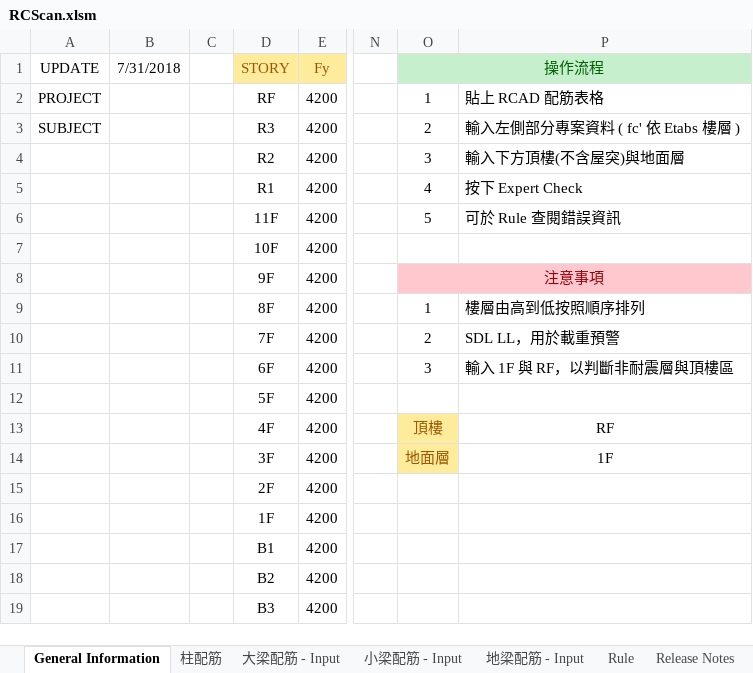
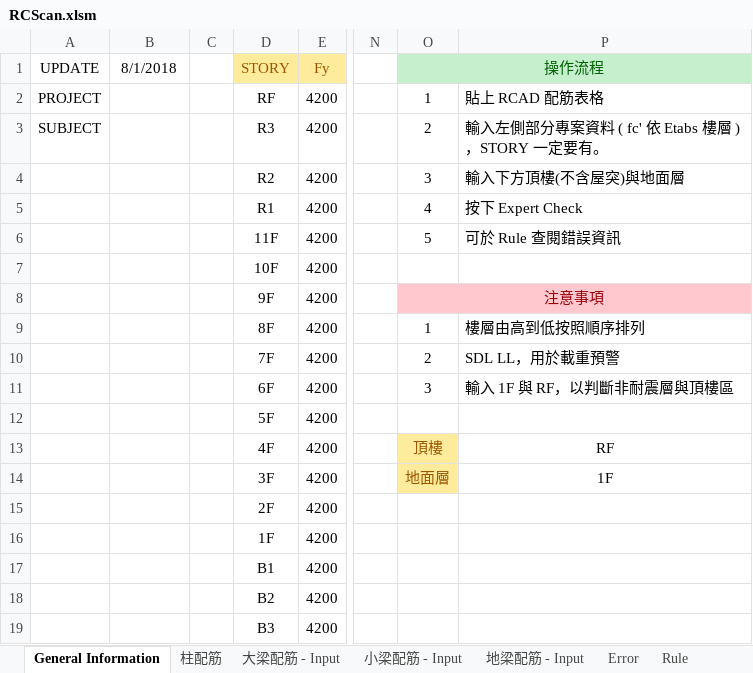
Before and after one commit to skyran1278/VbaProject, an Excel workbook: 20170524_RCScan/RCScan.xlsm, sheet General Information, drawn as a sheet; only a part is shown, gaps mark what is left out; values as stored, in another font and other column widths than the file's, no borders; charts and pictures not drawn; the diff names each change by its address in the sheet, - before the commit and + after, or states it on an @@ line.

```diff
--- a/20170524_RCScan/RCScan.xlsm (sheet General Information)
+++ b/20170524_RCScan/RCScan.xlsm (sheet General Information)
+sheet tab: Error
-B1: 7/31/2018
+B1: 8/1/2018
-P3: 輸入左側部分專案資料 ( fc' 依 Etabs 樓層 )
+P3: 輸入左側部分專案資料 ( fc' 依 Etabs 樓層 )，STORY 一定要有。
```
Also changed, not shown: 1 other file.
